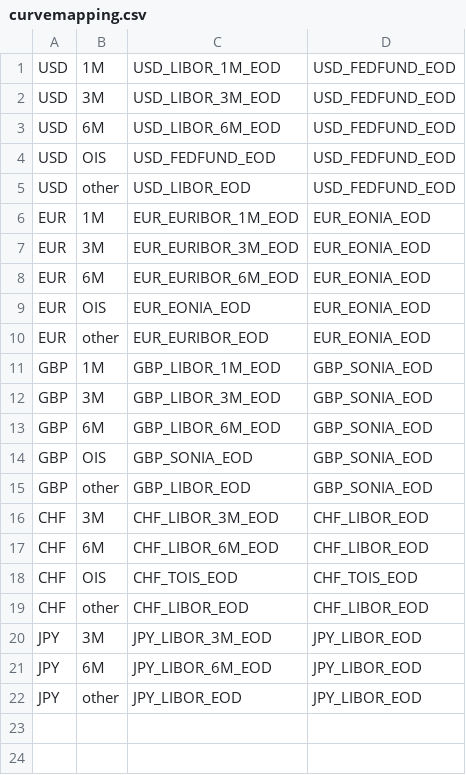
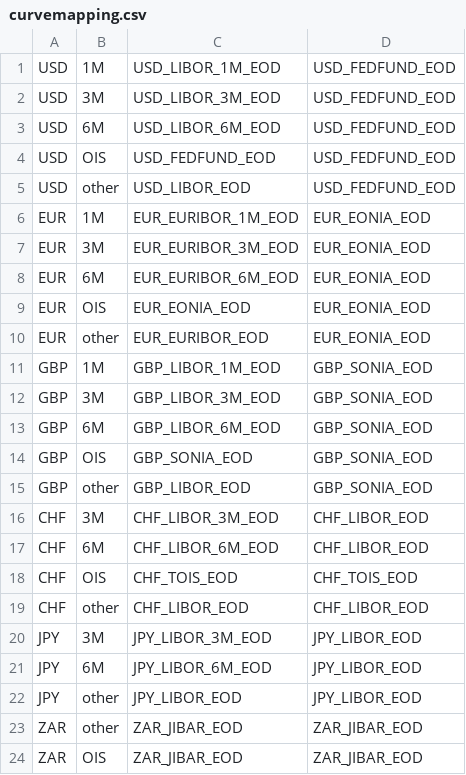
Before and after one commit to hani/SwapPricer, a CSV file: src/main/resources/curvemapping.csv, drawn as a sheet; the diff names each change by its address in the sheet, - before the commit and + after, or states it on an @@ line.

Commit message:
Added ZAR curve mapping and log the right thing when a rate is invalid

```diff
--- a/src/main/resources/curvemapping.csv
+++ b/src/main/resources/curvemapping.csv
+row 23: ZAR | other | ZAR_JIBAR_EOD | ZAR_JIBAR_EOD
+row 24: ZAR | OIS | ZAR_JIBAR_EOD | ZAR_JIBAR_EOD
```
Also changed, not shown: 1 other file.
